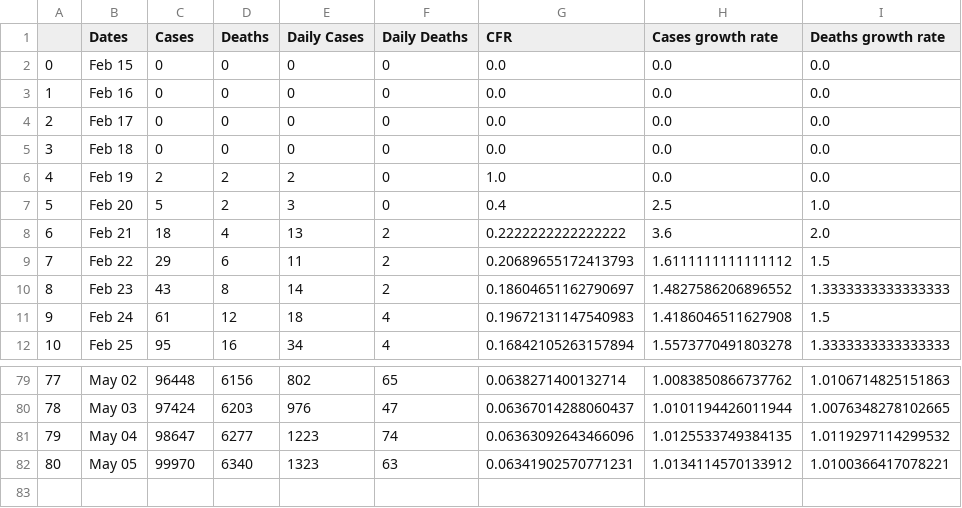
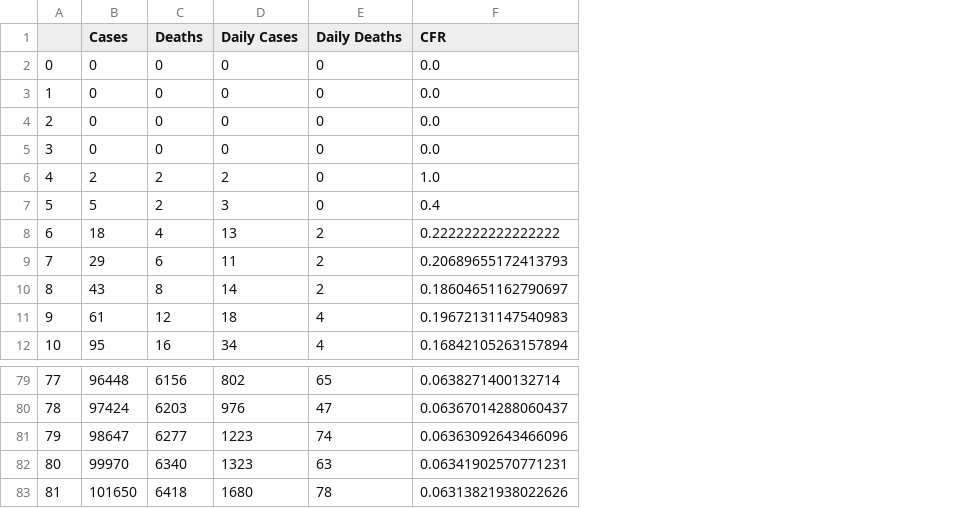
Before and after one commit to Petrichor12/Coronavirus, a CSV file: Data/Countries/Iran.csv, drawn as a sheet; only a part is shown, gaps mark what is left out; removed rows and columns are numbered as before the commit, all else as after; the diff names each change by its address in the sheet, - before the commit and + after, or states it on an @@ line.

```diff
--- a/Data/Countries/Iran.csv
+++ b/Data/Countries/Iran.csv
-column B (Dates), rows 2-12: Feb 15 | Feb 16 | Feb 17 | Feb 18 | Feb 19 | Feb 20 | Feb 21 | Feb 22 | Feb 23 | Feb 24 | Feb 25; rows 79-82: May 02 | May 03 | May 04 | May 05
-column H (Cases growth rate), rows 2-12: 0.0 | 0.0 | 0.0 | 0.0 | 0.0 | 2.5 | 3.6 | 1.6111111111111112 | 1.4827586206896552 | 1.4186046511627908 | 1.5573770491803278; rows 79-82: 1.0083850866737762 | 1.0101194426011944 | 1.0125533749384135 | 1.0134114570133912
-column I (Deaths growth rate), rows 2-12: 0.0 | 0.0 | 0.0 | 0.0 | 0.0 | 1.0 | 2.0 | 1.5 | 1.3333333333333333 | 1.5 | 1.3333333333333333; rows 79-82: 1.0106714825151863 | 1.0076348278102665 | 1.0119297114299532 | 1.0100366417078221
+row 83: 81 | 101650 | 6418 | 1680 | 78 | 0.06313821938022626
```
Also changed, not shown: Data/Countries/France.csv, Data/Countries/Italy.csv, 50 other files.
